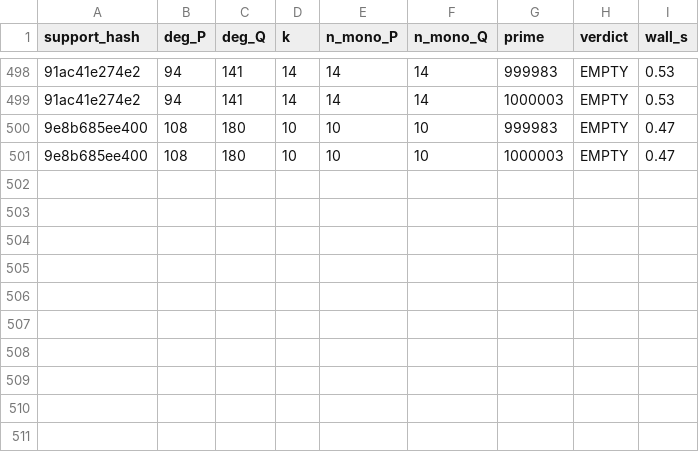
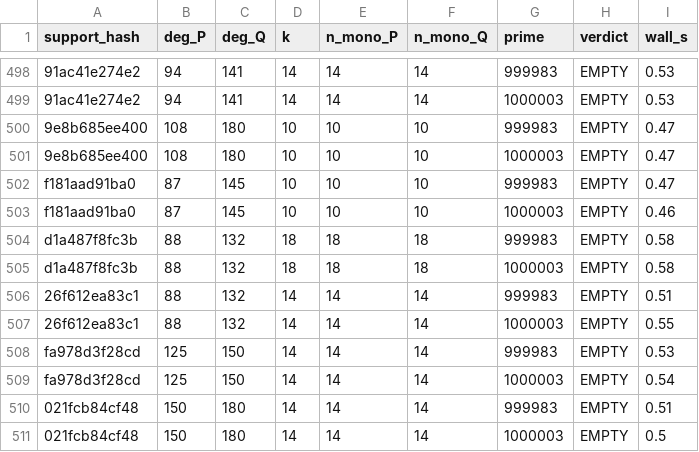
Before and after one commit to git-df-scott/jacobian_planar, a CSV file: night3/collision_sweep.csv, drawn as a sheet; only a part is shown, gaps mark what is left out; the diff names each change by its address in the sheet, - before the commit and + after, or states it on an @@ line.

```diff
--- a/night3/collision_sweep.csv
+++ b/night3/collision_sweep.csv
+row 502: f181aad91ba0 | 87 | 145 | 10 | 10 | 10 | 999983 | EMPTY | 0.47
+row 503: f181aad91ba0 | 87 | 145 | 10 | 10 | 10 | 1000003 | EMPTY | 0.46
+row 504: d1a487f8fc3b | 88 | 132 | 18 | 18 | 18 | 999983 | EMPTY | 0.58
+row 505: d1a487f8fc3b | 88 | 132 | 18 | 18 | 18 | 1000003 | EMPTY | 0.58
+row 506: 26f612ea83c1 | 88 | 132 | 14 | 14 | 14 | 999983 | EMPTY | 0.51
+row 507: 26f612ea83c1 | 88 | 132 | 14 | 14 | 14 | 1000003 | EMPTY | 0.55
+row 508: fa978d3f28cd | 125 | 150 | 14 | 14 | 14 | 999983 | EMPTY | 0.53
+row 509: fa978d3f28cd | 125 | 150 | 14 | 14 | 14 | 1000003 | EMPTY | 0.54
+row 510: 021fcb84cf48 | 150 | 180 | 14 | 14 | 14 | 999983 | EMPTY | 0.51
+row 511: 021fcb84cf48 | 150 | 180 | 14 | 14 | 14 | 1000003 | EMPTY | 0.5
```
Also changed, not shown: 5 other files.
